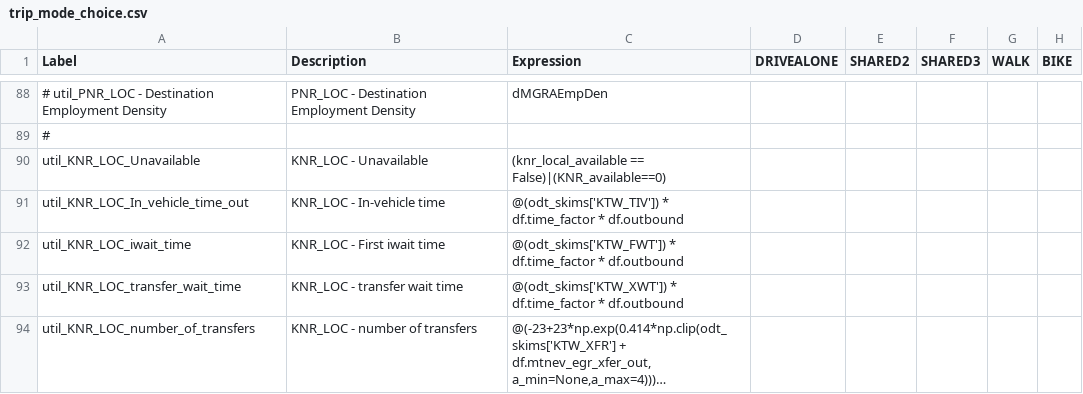
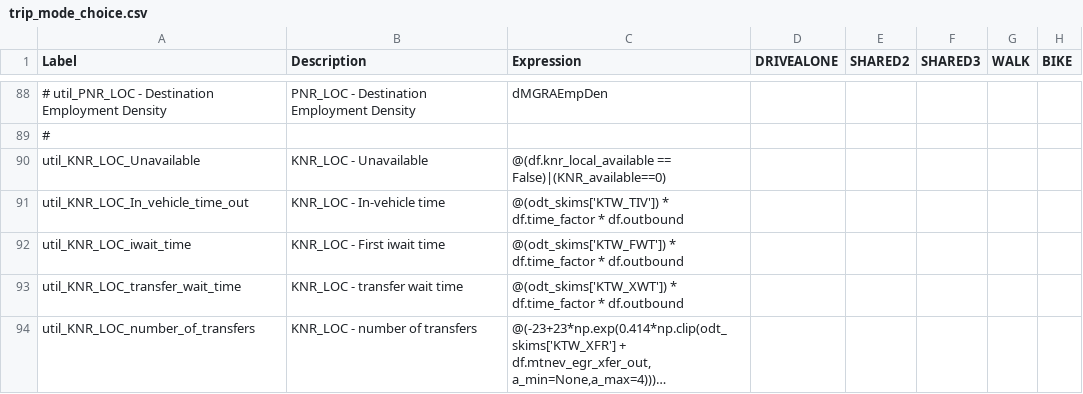
Before and after one commit to RSGInc/SimOR, a CSV file: resident/configs_estimation/trip_mode_choice.csv, drawn as a sheet; only a part is shown, gaps mark what is left out; long unchanged cells end in …; the diff names each change by its address in the sheet, - before the commit and + after, or states it on an @@ line.

Commit message:
Trip mode choice bugfixes

```diff
--- a/resident/configs_estimation/trip_mode_choice.csv
+++ b/resident/configs_estimation/trip_mode_choice.csv
-C90 (Expression): (knr_local_available == False)|(KNR_available==0)
+C90 (Expression): @(df.knr_local_available == False)|(KNR_available==0)
```
Also changed, not shown: 1 other file.
